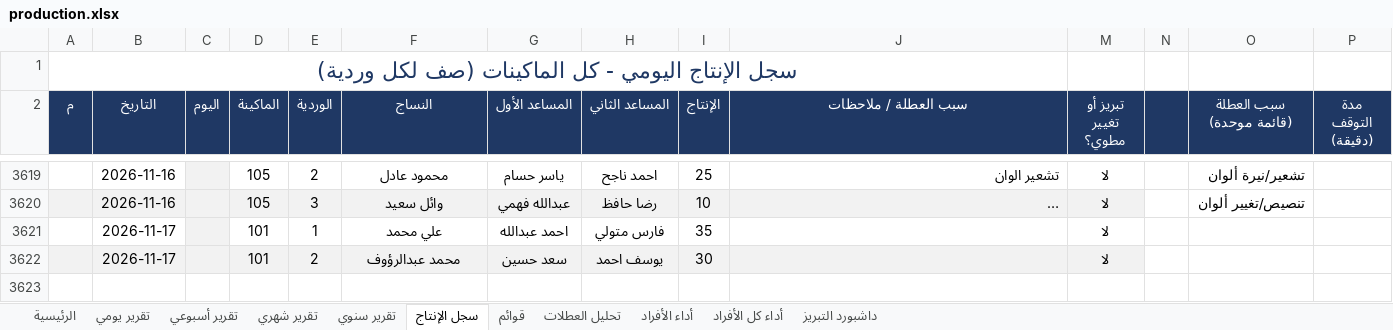
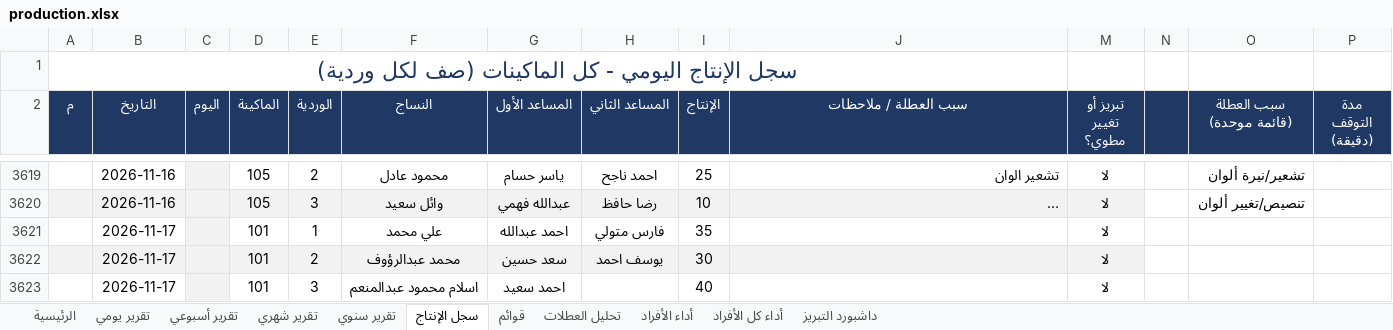
Before and after one commit to alucarderor-cpu/Daily-Production-Report, an Excel workbook: production.xlsx, sheet سجل الإنتاج, drawn as a sheet; only a part is shown, gaps mark what is left out; long unchanged cells end in …; values as stored, in another font and other column widths than the file's, no borders; conditional formats not drawn; the diff names each change by its address in the sheet, - before the commit and + after, or states it on an @@ line.

Commit message:
apply production entries

```diff
--- a/production.xlsx (sheet سجل الإنتاج)
+++ b/production.xlsx (sheet سجل الإنتاج)
+row 3623:  | 2026-11-17 |  | 101 | 3 | اسلام محمود عبدالمنعم | احمد سعيد |  | 40 |  | لا
```
Also changed, not shown: 1 other file.
